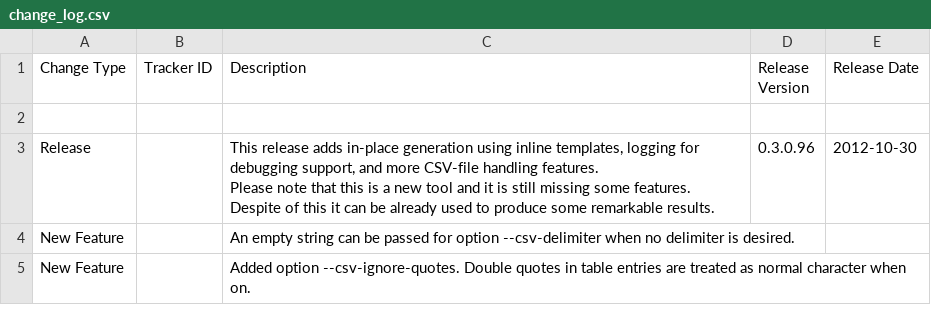
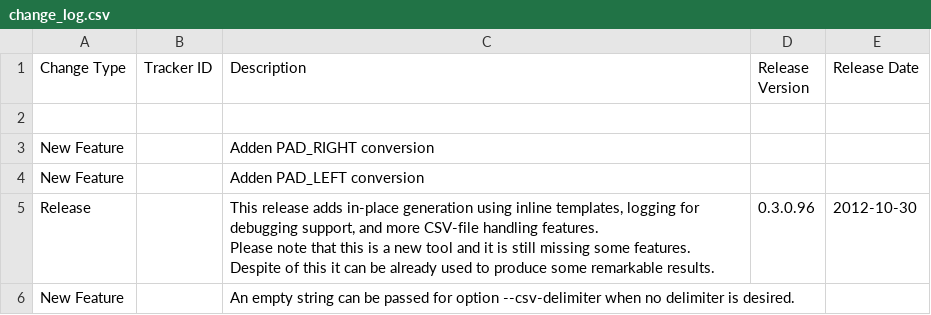
Before and after one commit to squeakycode/code-creation-kit, a CSV file: docsource/change_log.csv, drawn as a sheet; only a part is shown; the shorter side is filled out with more unchanged rows; the diff names each change by its address in the sheet, - before the commit and + after, or states it on an @@ line.

```diff
--- a/docsource/change_log.csv
+++ b/docsource/change_log.csv
+row 3: New Feature |  | Adden PAD_RIGHT conversion
+row 4: New Feature |  | Adden PAD_LEFT conversion
```
Also changed, not shown: implementation/Exceptions.csv, implementation/ParserExtensions.csv, 29 other files.
